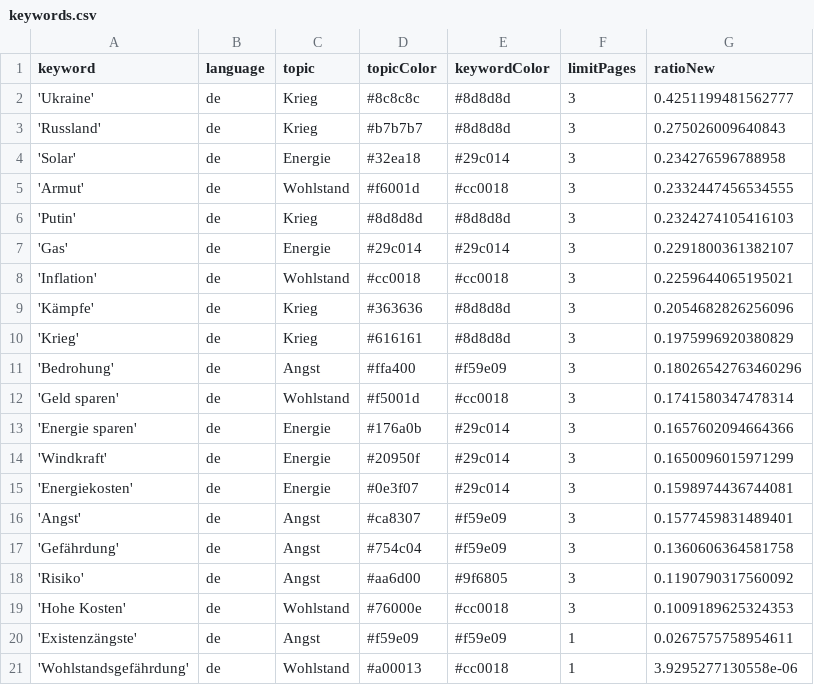
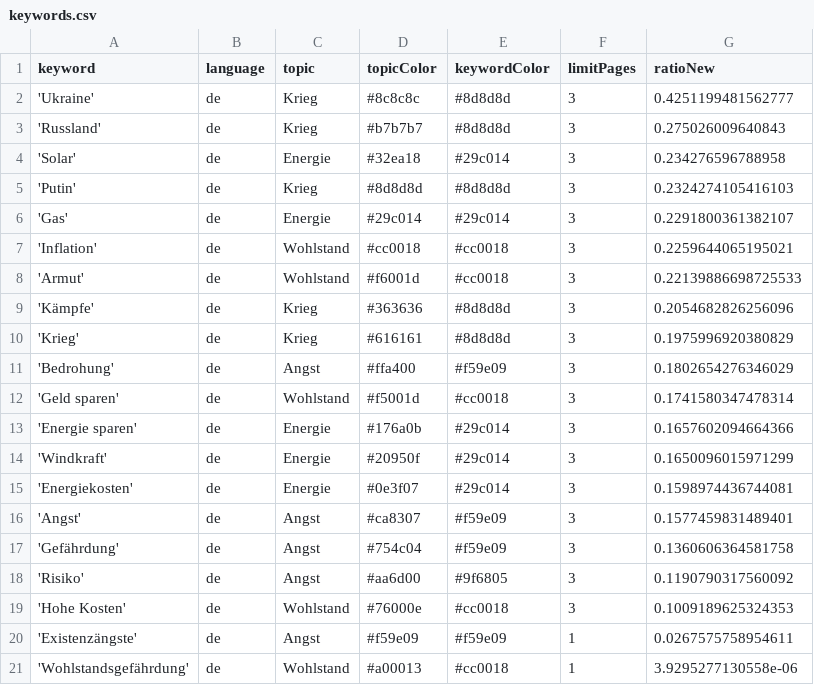
Before and after one commit to tg-news/winterIsComing2, a CSV file: keywords.csv, drawn as a sheet.

```diff
--- a/keywords.csv
+++ b/keywords.csv
@@ -4,3 +4,2 @@ keyword,language,topic,topicColor,keywordColor,limitPages,ratioNew
 'Solar',de,Energie,#32ea18,#29c014,3,0.234276596788958
-'Armut',de,Wohlstand,#f6001d,#cc0018,3,0.2332447456534555
 'Putin',de,Krieg,#8d8d8d,#8d8d8d,3,0.2324274105416103
@@ -8,5 +7,6 @@ keyword,language,topic,topicColor,keywordColor,limitPages,ratioNew
 'Inflation',de,Wohlstand,#cc0018,#cc0018,3,0.2259644065195021
+'Armut',de,Wohlstand,#f6001d,#cc0018,3,0.22139886698725533
 'Kämpfe',de,Krieg,#363636,#8d8d8d,3,0.2054682826256096
 'Krieg',de,Krieg,#616161,#8d8d8d,3,0.1975996920380829
-'Bedrohung',de,Angst,#ffa400,#f59e09,3,0.18026542763460296
+'Bedrohung',de,Angst,#ffa400,#f59e09,3,0.1802654276346029
 'Geld sparen',de,Wohlstand,#f5001d,#cc0018,3,0.1741580347478314
```
Also changed, not shown: csv/news_2024_04.csv.
